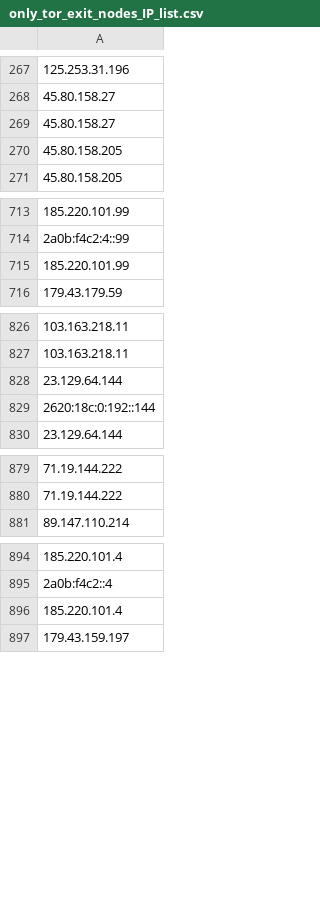
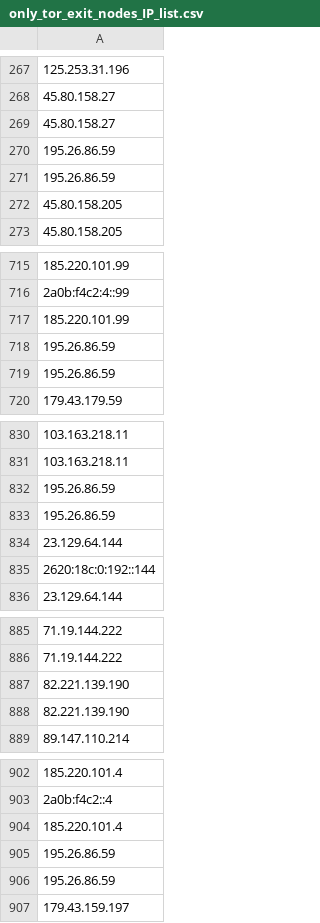
Before and after one commit to onlyforbakup/awesome-lists, a CSV file: Lists/TOR/only_tor_exit_nodes_IP_list.csv, drawn as a sheet; only a part is shown, gaps mark what is left out; the diff covers the shown part only; the diff names each change by its address in the sheet, - before the commit and + after, or states it on an @@ line.

```diff
--- a/Lists/TOR/only_tor_exit_nodes_IP_list.csv
+++ b/Lists/TOR/only_tor_exit_nodes_IP_list.csv
+row 270: 195.26.86.59
+row 271: 195.26.86.59
+row 718: 195.26.86.59
+row 719: 195.26.86.59
+row 832: 195.26.86.59
+row 833: 195.26.86.59
+row 887: 82.221.139.190
+row 888: 82.221.139.190
+row 905: 195.26.86.59
+row 906: 195.26.86.59
```
Also changed, not shown: 6 added rows, 2 removed rows and 1 edited cell elsewhere in this file, Lists/TOR/only_tor_guard_nodes_IP_list.csv, 2 other files.
